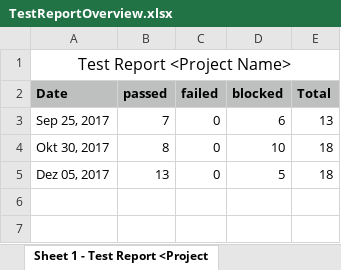
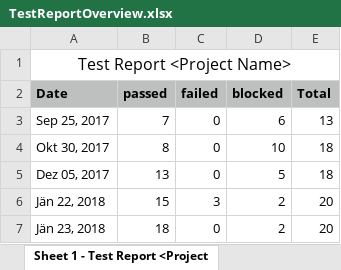
Before and after one commit to Eva0410/Nachhilfeboerse, an Excel workbook: 04_Testing/04_Tdot_Release/TestReportOverview.xlsx, sheet Sheet 1 - Test Report <Project, drawn as a sheet; values as stored, in another font and other column widths than the file's, no borders; charts and pictures not drawn; the diff names each change by its address in the sheet, - before the commit and + after, or states it on an @@ line.

Commit message:
Design & TestReport

```diff
--- a/04_Testing/04_Tdot_Release/TestReportOverview.xlsx (sheet Sheet 1 - Test Report <Project)
+++ b/04_Testing/04_Tdot_Release/TestReportOverview.xlsx (sheet Sheet 1 - Test Report <Project)
+row 6: Jän 22, 2018 | 15 | 3 | 2 | 20
+row 7: Jän 23, 2018 | 18 | 0 | 2 | 20
```
Also changed, not shown: charts or pictures, 3 other files.
